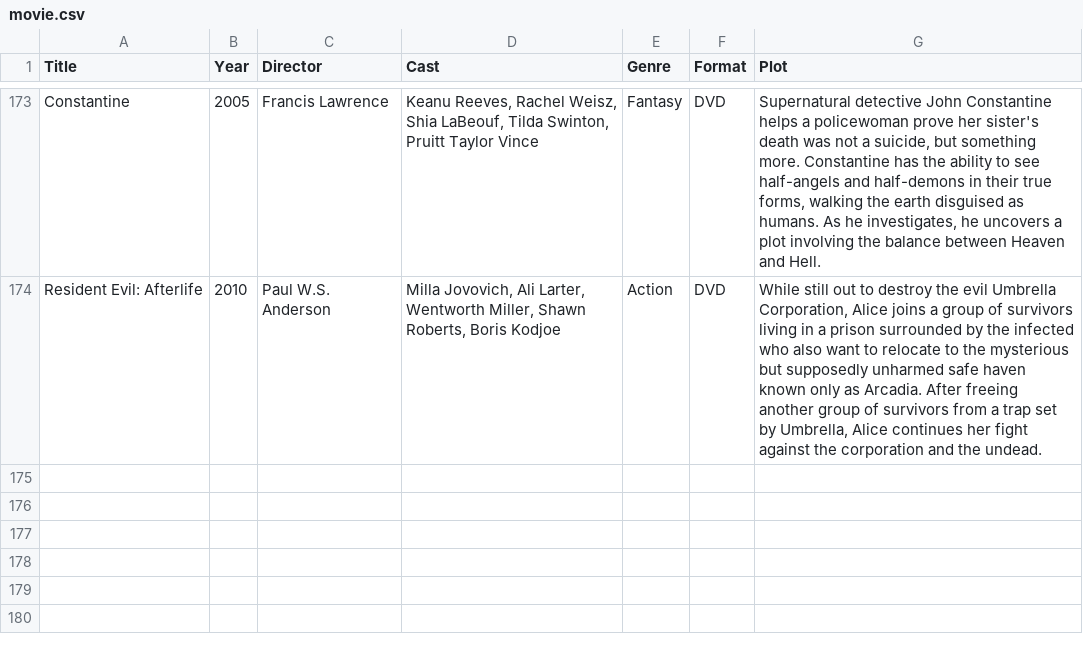
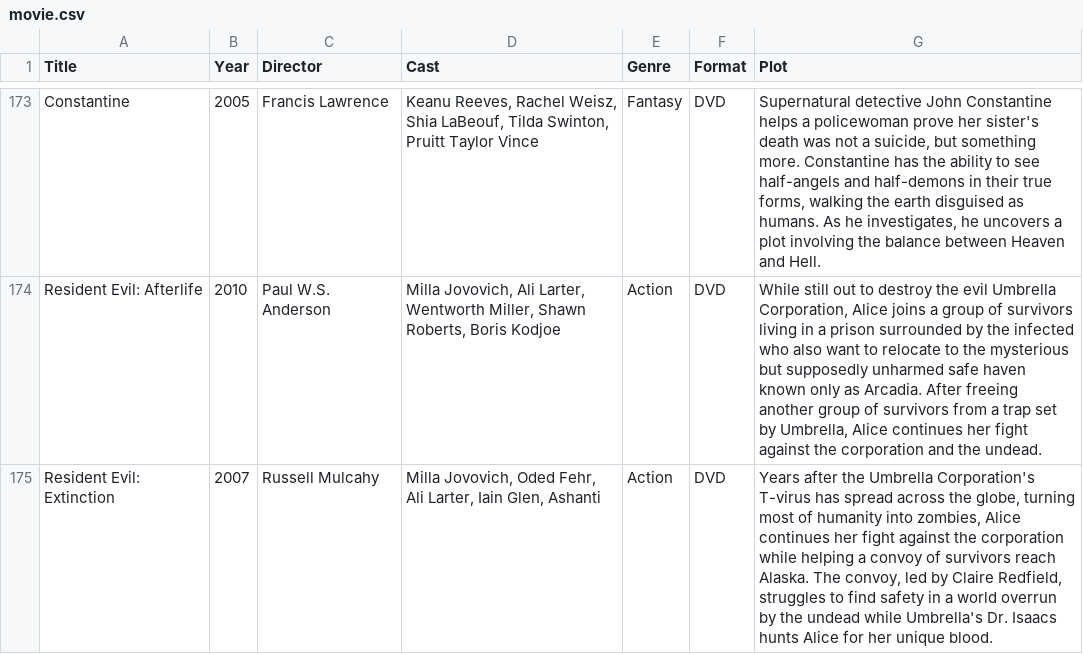
Before and after one commit to Darkstre/movie-collection, a CSV file: movie.csv, drawn as a sheet; only a part is shown, gaps mark what is left out; the diff names each change by its address in the sheet, - before the commit and + after, or states it on an @@ line.

Commit message:
Added movie: Resident Evil: Extinction - 2026-01-17 15:00:48

```diff
--- a/movie.csv
+++ b/movie.csv
+row 175: Resident Evil: Extinction | 2007 | Russell Mulcahy | Milla Jovovich, Oded Fehr, Ali Larter, Iain Glen, Ashanti | Action | DVD | Years after the Umbrella Corporation's T-virus has spread across the globe, turning most of humanity into zombies, Alice continues her fight against the corporation while helping a convoy of survivors reach Alaska. The convoy, led by Claire Redfield, struggles to find safety in a world overrun by the undead while Umbrella's Dr. Isaacs hunts Alice for her unique blood.
```
